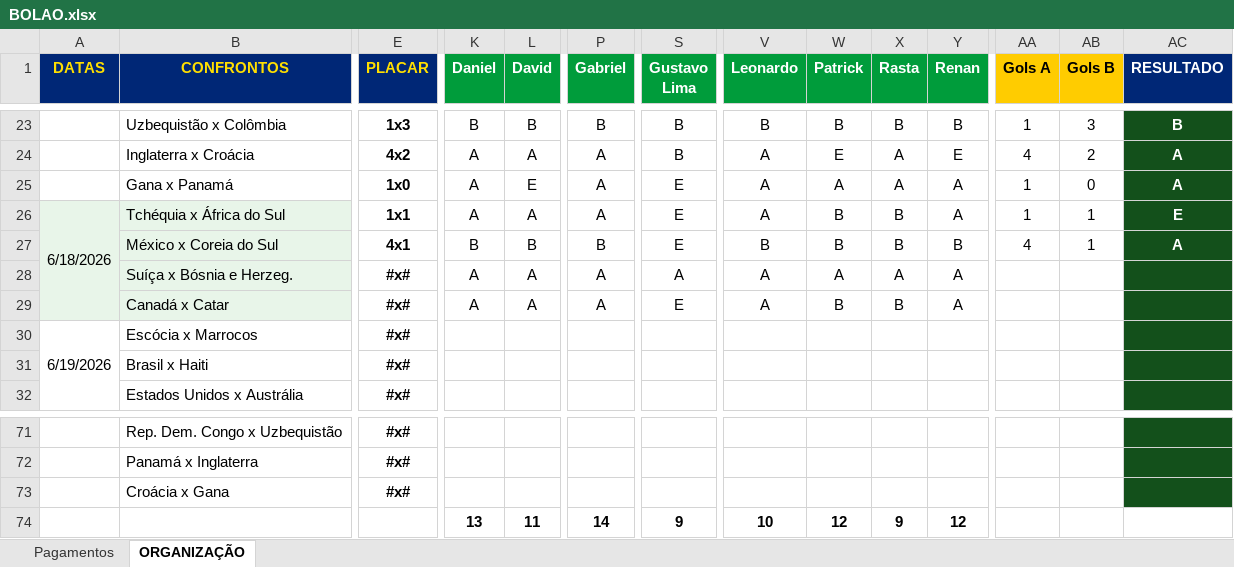
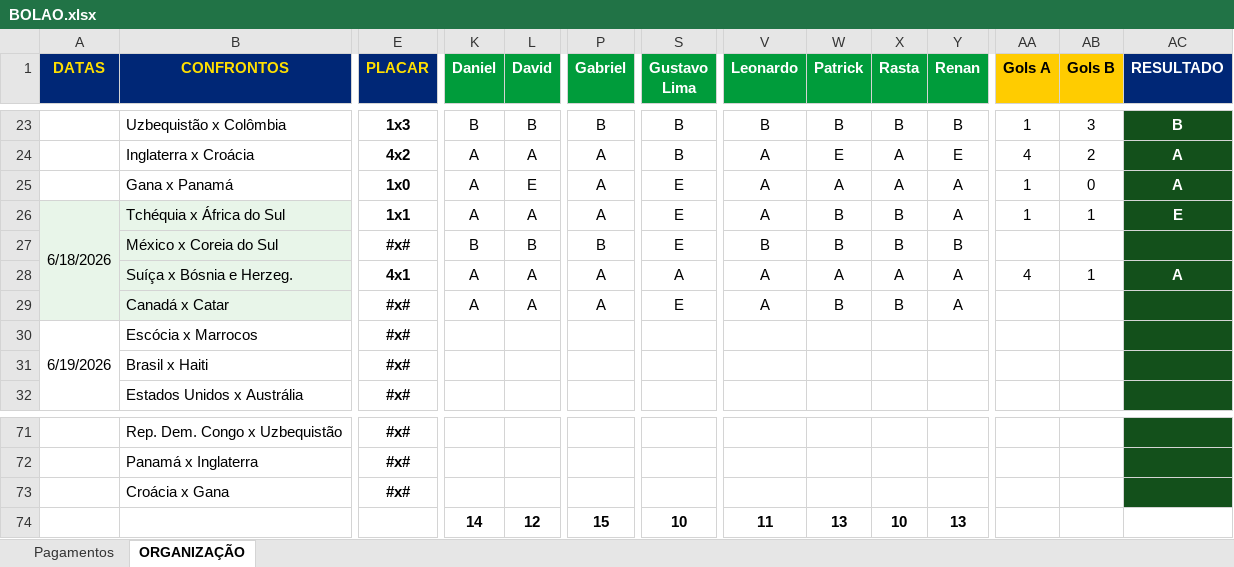
Before and after one commit to ChristianBranco/BolaoCopa, an Excel workbook: BOLAO.xlsx, sheet ORGANIZAÇÃO, drawn as a sheet; only a part is shown, gaps mark what is left out; values as stored, in another font and other column widths than the file's, no borders; conditional formats not drawn; the diff names each change by its address in the sheet, - before the commit and + after, or states it on an @@ line.

Commit message:
Add files via upload

```diff
--- a/BOLAO.xlsx (sheet ORGANIZAÇÃO)
+++ b/BOLAO.xlsx (sheet ORGANIZAÇÃO)
-E27 (PLACAR): 4x1
+E27 (PLACAR): #x#
-AA27 (Gols A): 4
+AA27 (Gols A): (empty)
-AB27 (Gols B): 1
+AB27 (Gols B): (empty)
-AC27 (RESULTADO): A
+AC27 (RESULTADO): (empty)
-E28 (PLACAR): #x#
+E28 (PLACAR): 4x1
-AA28 (Gols A): (empty)
+AA28 (Gols A): 4
-AB28 (Gols B): (empty)
+AB28 (Gols B): 1
-AC28 (RESULTADO): (empty)
+AC28 (RESULTADO): A
-K74 (Daniel): 13
+K74 (Daniel): 14
-L74 (David): 11
+L74 (David): 12
-P74 (Gabriel): 14
+P74 (Gabriel): 15
-S74 (Gustavo Lima): 9
+S74 (Gustavo Lima): 10
-V74 (Leonardo): 10
+V74 (Leonardo): 11
-W74 (Patrick): 12
+W74 (Patrick): 13
-X74 (Rasta): 9
+X74 (Rasta): 10
-Y74 (Renan): 12
+Y74 (Renan): 13
```
